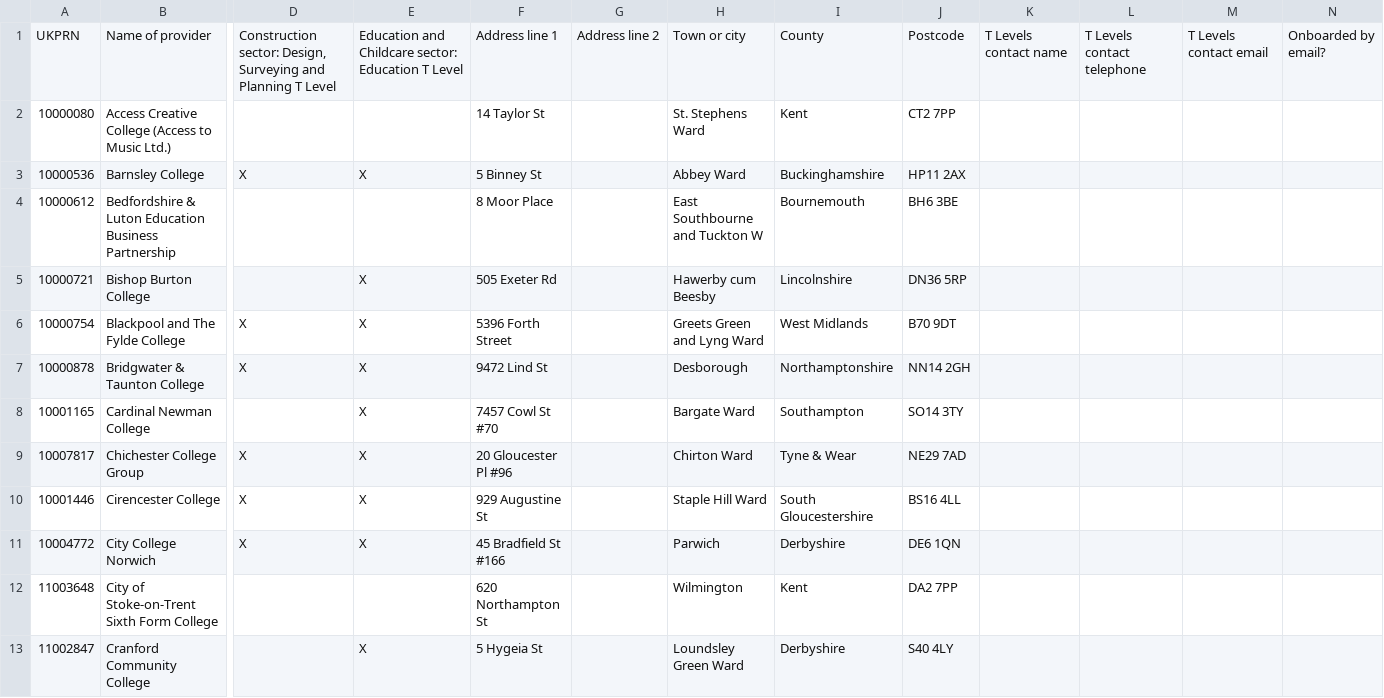
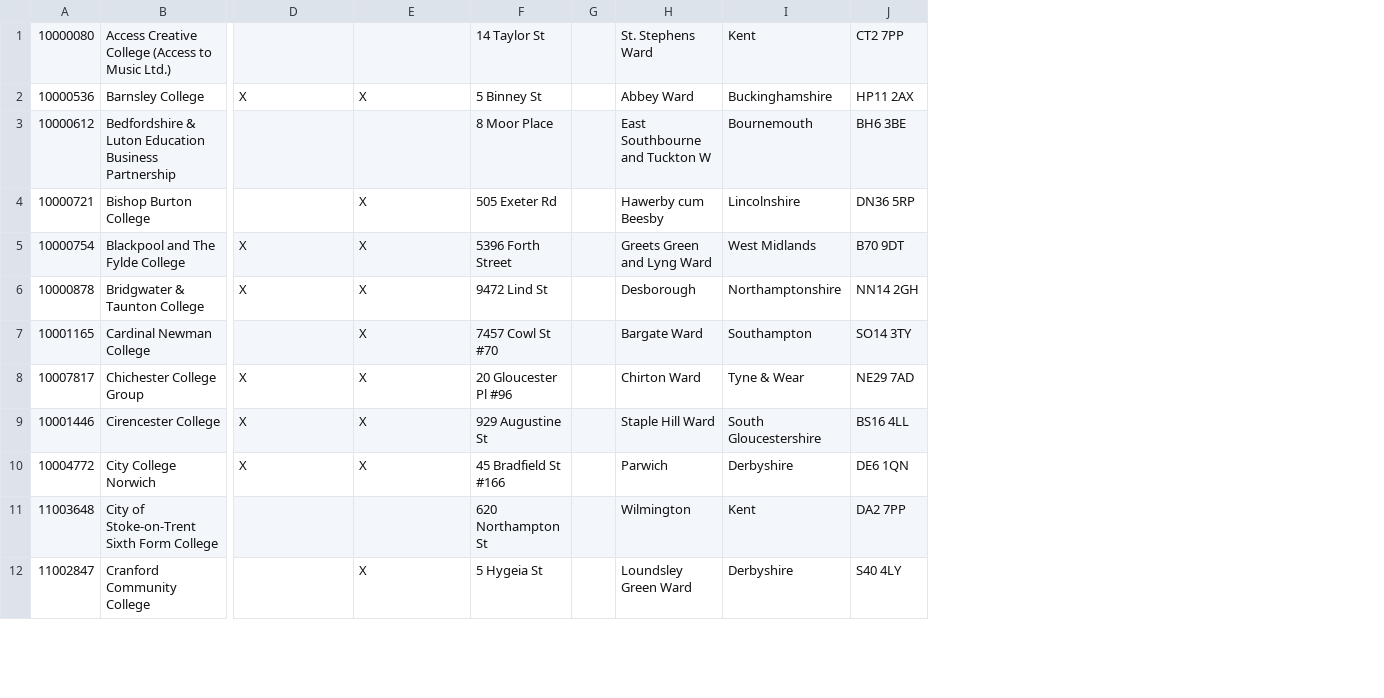
Before and after one commit to salmoni/T-Level-prototype, a CSV file: app/views/1-1/AO/data/Providers_v1.5.csv, drawn as a sheet; only a part is shown, gaps mark what is left out; removed rows and columns are numbered as before the commit, all else as after; rows hold the shown columns only; the diff names each change by its address in the sheet, - before the commit and + after, or states it on an @@ line.

Commit message:
Cleaning up data file
Remove header and empty last line

```diff
--- a/app/views/1-1/AO/data/Providers_v1.5.csv
+++ b/app/views/1-1/AO/data/Providers_v1.5.csv
-column G, empty
+column G, empty
-column K, empty
-column L, empty
-column M, empty
-column N, empty
-row 1: UKPRN | Name of provider | Construction sector: Design, Surveying and Planning T Level | Education and Childcare sector: Education T Level | Address line 1 | Address line 2 | Town or city | County | Postcode | T Levels contact name | T Levels contact telephone | T Levels contact email | Onboarded by email?
```
